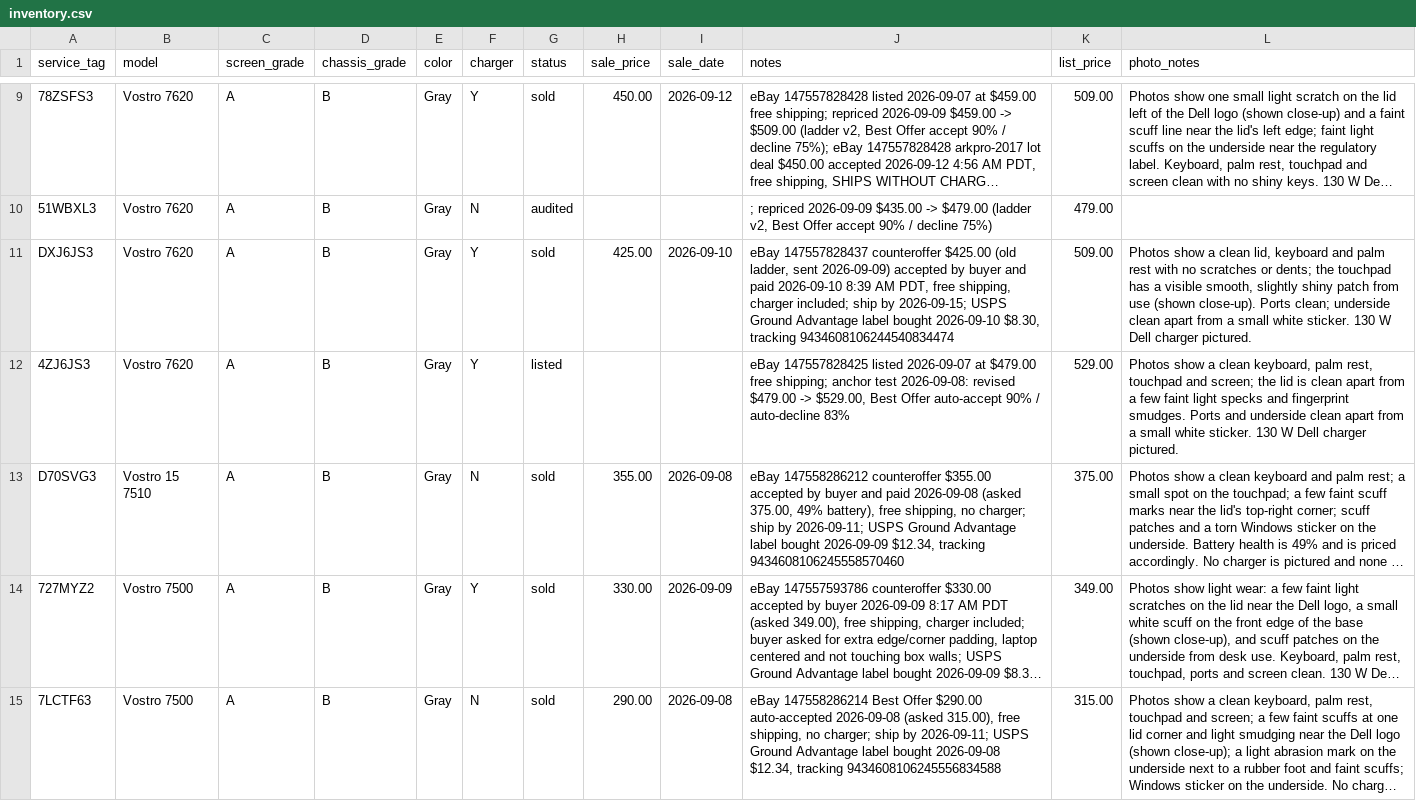
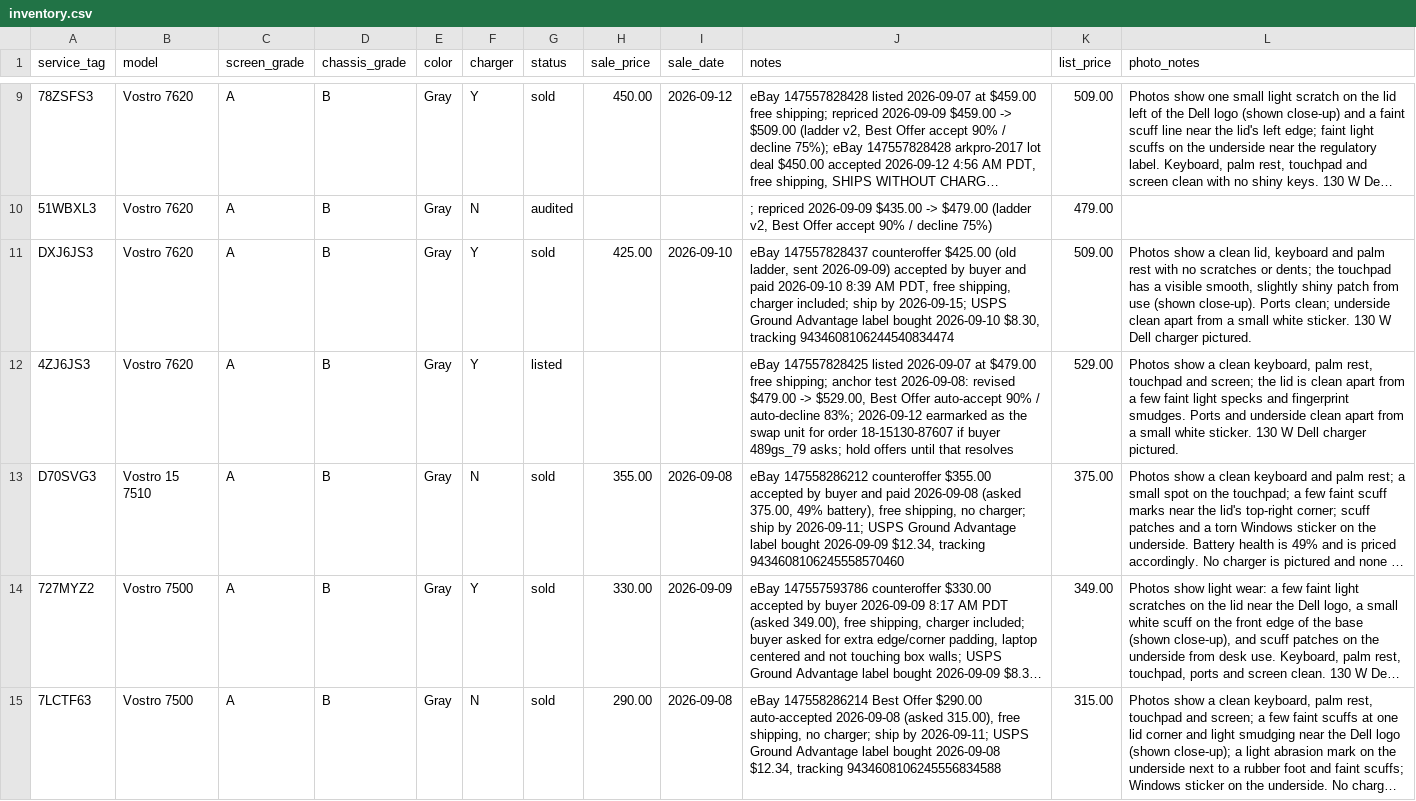
Before and after one commit to fsoriano-sauce/laptop-diagnostic-n-reset, a CSV file: auditor/inventory.csv, drawn as a sheet; only a part is shown, gaps mark what is left out; long unchanged cells end in …; the diff covers the shown part only; the diff names each change by its address in the sheet, - before the commit and + after, or states it on an @@ line.

```diff
--- a/auditor/inventory.csv
+++ b/auditor/inventory.csv
-J12 (notes): …/ auto-decline 83%
+J12 (notes): …/ auto-decline 83%; 2026-09-12 earmarked as the swap unit for order 18-15130-87607 if buyer 489gs_79 asks; hold offers until that resolves
```
Also changed, not shown: 1 edited cell elsewhere in this file, 1 other file.
